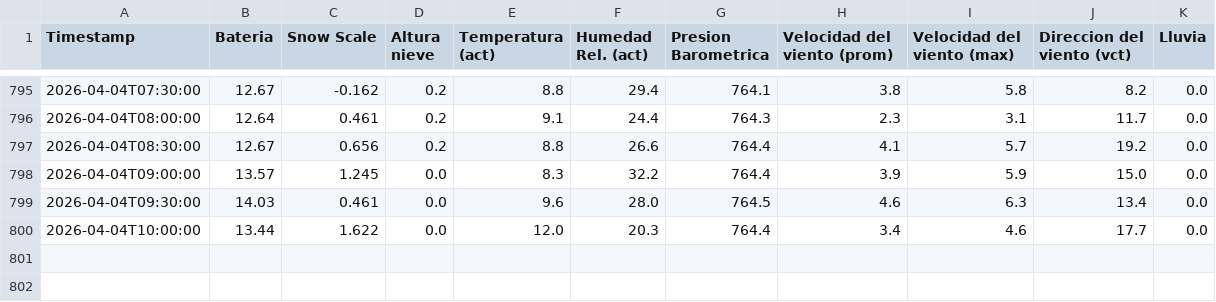
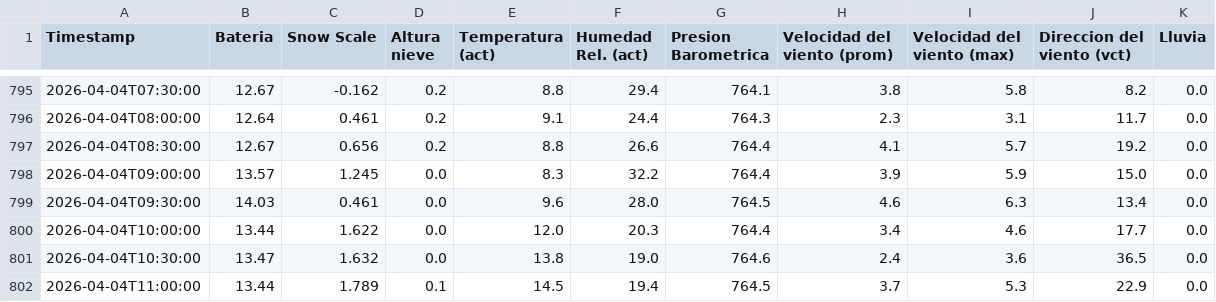
Before and after one commit to Oper296/estacion_meteorologica, a CSV file: REPORTE_ESTACION_POWERBI.csv, drawn as a sheet; only a part is shown, gaps mark what is left out.

Commit message:
Auto-update 2026-04-04 11:22

```diff
--- a/REPORTE_ESTACION_POWERBI.csv
+++ b/REPORTE_ESTACION_POWERBI.csv
@@ -800 +800,3 @@ Timestamp,Bateria,Snow Scale,Altura nieve,Temperatura (act),Humedad Rel. (act),P
 2026-04-04T10:00:00,13.44,1.622,0.0,12.0,20.3,764.4,3.4,4.6,17.7,0.0
+2026-04-04T10:30:00,13.47,1.632,0.0,13.8,19.0,764.6,2.4,3.6,36.5,0.0
+2026-04-04T11:00:00,13.44,1.789,0.1,14.5,19.4,764.5,3.7,5.3,22.9,0.0
```
